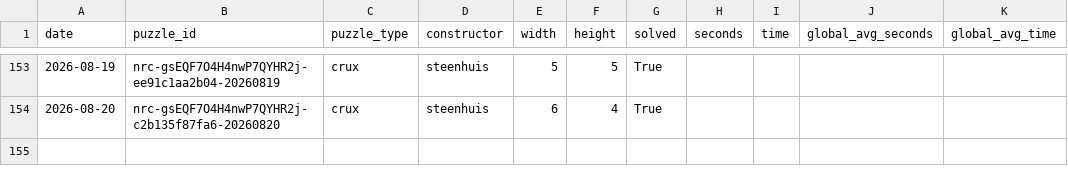
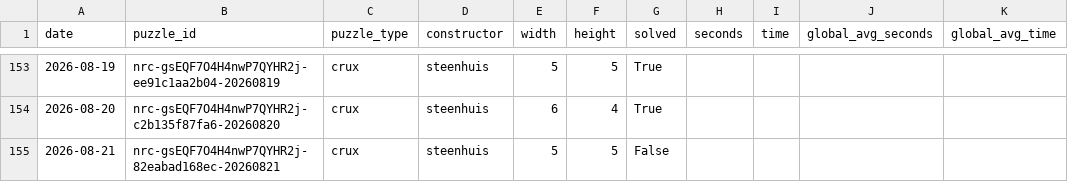
Before and after one commit to daanvdweijden/daanvdweijden.github.io, a CSV file: crux_scores.csv, drawn as a sheet; only a part is shown, gaps mark what is left out.

```diff
--- a/crux_scores.csv
+++ b/crux_scores.csv
@@ -154 +154,2 @@ date,puzzle_id,puzzle_type,constructor,width,height,solved,seconds,time,global_a
 2026-08-20,nrc-gsEQF7O4H4nwP7QYHR2j-c2b135f87fa6-20260820,crux,steenhuis,6,4,True,,,,
+2026-08-21,nrc-gsEQF7O4H4nwP7QYHR2j-82eabad168ec-20260821,crux,steenhuis,5,5,False,,,,
```
